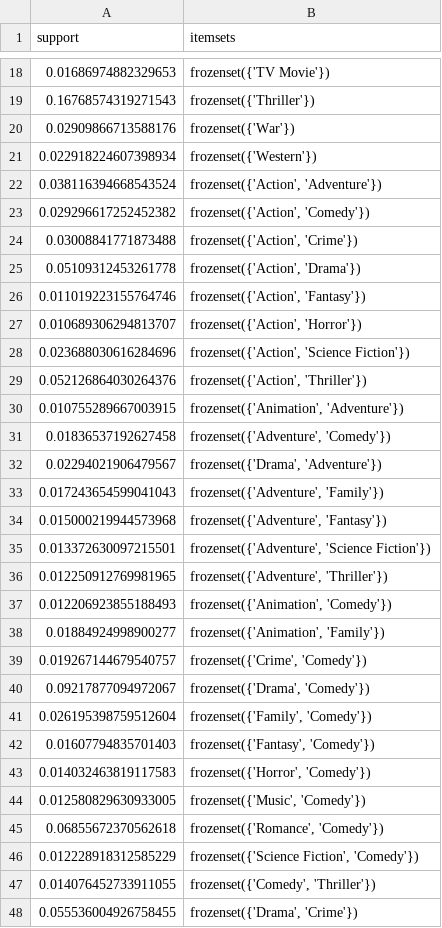
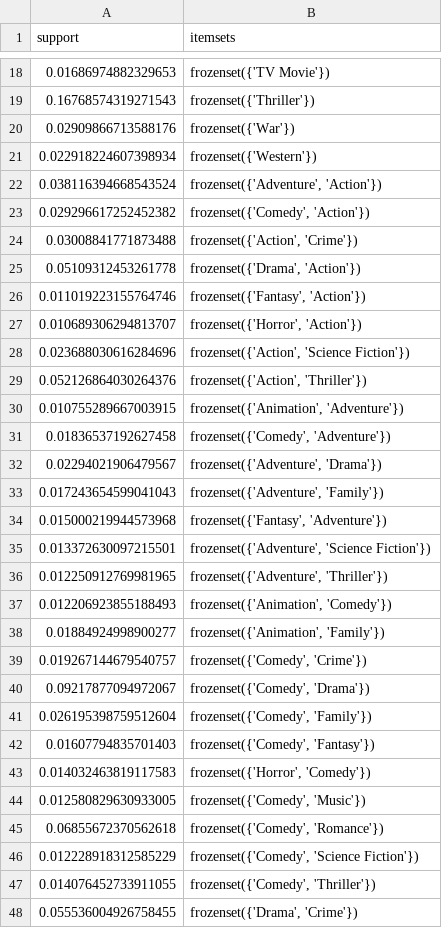
Before and after one commit to doo0ooG/Business-Intelligence-Fourth-Homework-, a CSV file: data/frequent_itemsets_movies.csv, drawn as a sheet; only a part is shown, gaps mark what is left out; the diff covers the shown part only.

```diff
--- a/data/frequent_itemsets_movies.csv
+++ b/data/frequent_itemsets_movies.csv
@@ -21,8 +21,8 @@ support,itemsets
 0.022918224607398934,frozenset({'Western'})
-0.038116394668543524,"frozenset({'Action', 'Adventure'})"
-0.029296617252452382,"frozenset({'Action', 'Comedy'})"
+0.038116394668543524,"frozenset({'Adventure', 'Action'})"
+0.029296617252452382,"frozenset({'Comedy', 'Action'})"
 0.03008841771873488,"frozenset({'Action', 'Crime'})"
-0.05109312453261778,"frozenset({'Action', 'Drama'})"
-0.011019223155764746,"frozenset({'Action', 'Fantasy'})"
-0.010689306294813707,"frozenset({'Action', 'Horror'})"
+0.05109312453261778,"frozenset({'Drama', 'Action'})"
+0.011019223155764746,"frozenset({'Fantasy', 'Action'})"
+0.010689306294813707,"frozenset({'Horror', 'Action'})"
 0.023688030616284696,"frozenset({'Action', 'Science Fiction'})"
@@ -30,6 +30,6 @@ support,itemsets
 0.010755289667003915,"frozenset({'Animation', 'Adventure'})"
-0.01836537192627458,"frozenset({'Adventure', 'Comedy'})"
-0.02294021906479567,"frozenset({'Drama', 'Adventure'})"
+0.01836537192627458,"frozenset({'Comedy', 'Adventure'})"
+0.02294021906479567,"frozenset({'Adventure', 'Drama'})"
 0.017243654599041043,"frozenset({'Adventure', 'Family'})"
-0.015000219944573968,"frozenset({'Adventure', 'Fantasy'})"
+0.015000219944573968,"frozenset({'Fantasy', 'Adventure'})"
 0.013372630097215501,"frozenset({'Adventure', 'Science Fiction'})"
@@ -38,10 +38,10 @@ support,itemsets
 0.01884924998900277,"frozenset({'Animation', 'Family'})"
-0.019267144679540757,"frozenset({'Crime', 'Comedy'})"
-0.09217877094972067,"frozenset({'Drama', 'Comedy'})"
-0.026195398759512604,"frozenset({'Family', 'Comedy'})"
-0.01607794835701403,"frozenset({'Fantasy', 'Comedy'})"
+0.019267144679540757,"frozenset({'Comedy', 'Crime'})"
+0.09217877094972067,"frozenset({'Comedy', 'Drama'})"
+0.026195398759512604,"frozenset({'Comedy', 'Family'})"
+0.01607794835701403,"frozenset({'Comedy', 'Fantasy'})"
 0.014032463819117583,"frozenset({'Horror', 'Comedy'})"
-0.012580829630933005,"frozenset({'Music', 'Comedy'})"
-0.06855672370562618,"frozenset({'Romance', 'Comedy'})"
-0.012228918312585229,"frozenset({'Science Fiction', 'Comedy'})"
+0.012580829630933005,"frozenset({'Comedy', 'Music'})"
+0.06855672370562618,"frozenset({'Comedy', 'Romance'})"
+0.012228918312585229,"frozenset({'Comedy', 'Science Fiction'})"
 0.014076452733911055,"frozenset({'Comedy', 'Thriller'})"
```
Also changed, not shown: 17 edited cells elsewhere in this file, data/rules_movies_lift3.csv, 3 other files.
